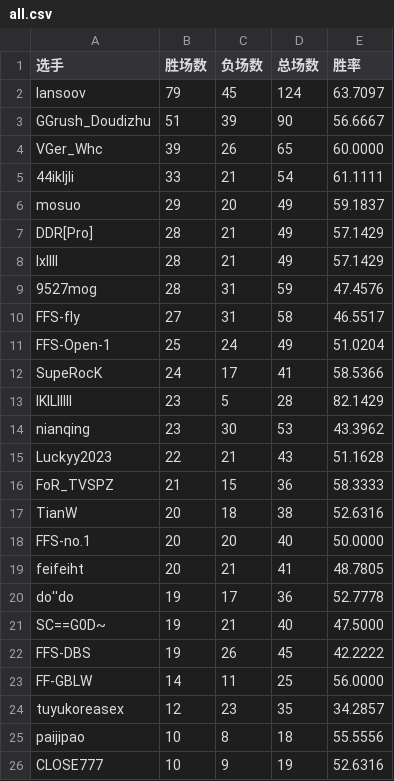
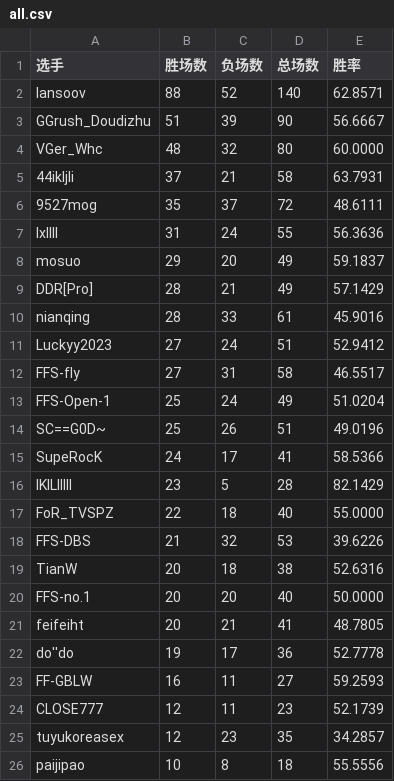
Before and after one commit to GGrush-Doudizhu/GGrush-Doudizhu.github.io, a CSV file: data/all.csv, drawn as a sheet; only a part is shown; the diff covers the shown part only.

```diff
--- a/data/all.csv
+++ b/data/all.csv
@@ -1,17 +1,19 @@
 选手,胜场数,负场数,总场数,胜率
-lansoov,79,45,124,63.7097
+lansoov,88,52,140,62.8571
 GGrush_Doudizhu,51,39,90,56.6667
-VGer_Whc,39,26,65,60.0000
-44ikljli,33,21,54,61.1111
+VGer_Whc,48,32,80,60.0000
+44ikljli,37,21,58,63.7931
+9527mog,35,37,72,48.6111
+lxllll,31,24,55,56.3636
 mosuo,29,20,49,59.1837
 DDR[Pro],28,21,49,57.1429
-lxllll,28,21,49,57.1429
-9527mog,28,31,59,47.4576
+nianqing,28,33,61,45.9016
+Luckyy2023,27,24,51,52.9412
 FFS-fly,27,31,58,46.5517
 FFS-Open-1,25,24,49,51.0204
+SC==G0D~,25,26,51,49.0196
 SupeRocK,24,17,41,58.5366
 IKILllIII,23,5,28,82.1429
-nianqing,23,30,53,43.3962
-Luckyy2023,22,21,43,51.1628
-FoR_TVSPZ,21,15,36,58.3333
+FoR_TVSPZ,22,18,40,55.0000
+FFS-DBS,21,32,53,39.6226
 TianW,20,18,38,52.6316
@@ -20,7 +22,5 @@ feifeiht,20,21,41,48.7805
 do''do,19,17,36,52.7778
-SC==G0D~,19,21,40,47.5000
-FFS-DBS,19,26,45,42.2222
-FF-GBLW,14,11,25,56.0000
+FF-GBLW,16,11,27,59.2593
+CLOSE777,12,11,23,52.1739
 tuyukoreasex,12,23,35,34.2857
 paijipao,10,8,18,55.5556
-CLOSE777,10,9,19,52.6316
```
Also changed, not shown: 5 added rows, 4 removed rows and 20 edited cells elsewhere in this file, data/dizhu.csv, data/funong.csv, 4 other files.
